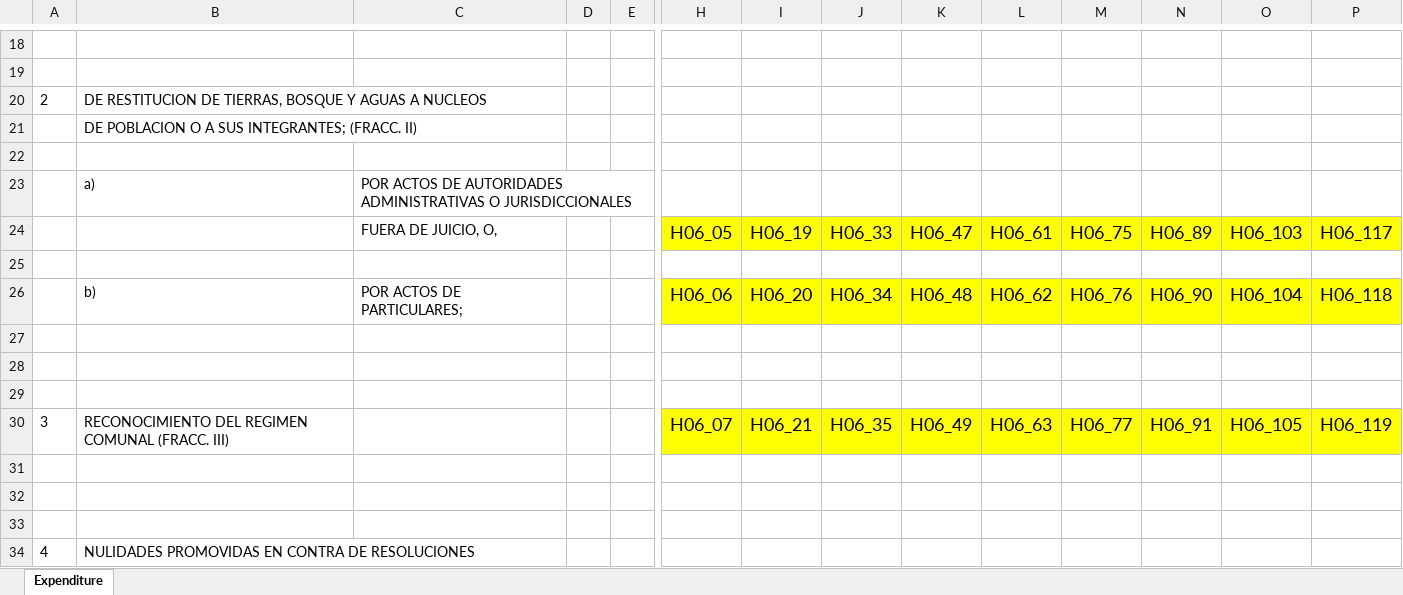
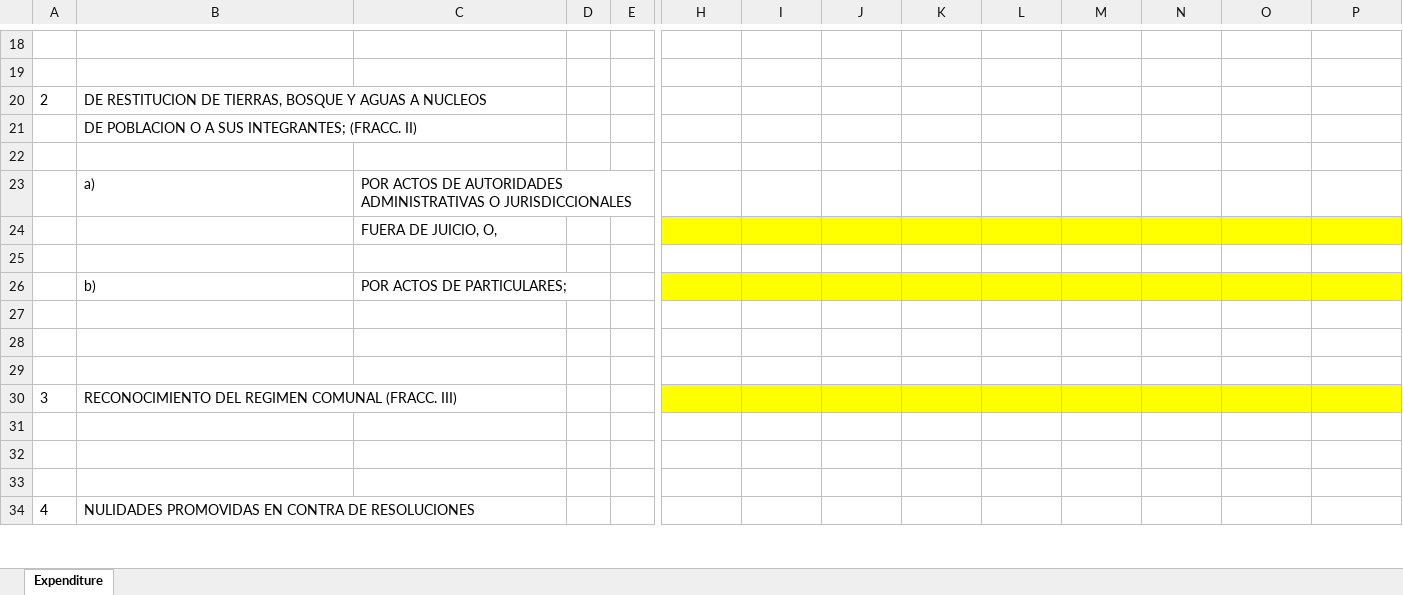
Before and after one commit to fjmd2088/001_Proyectos_R, an Excel workbook: 05_TSA/01_Código_Extracción/05_Verificacion_R/Hoja6.xlsx, sheet Expenditure, drawn as a sheet; only a part is shown, gaps mark what is left out; values as stored, in another font and other column widths than the file's, no borders; removed rows and columns are numbered as before the commit, all else as after; rows hold the shown columns only; the diff covers the shown part only; the diff names each change by its address in the sheet, - before the commit and + after, or states it on an @@ line.

```diff
--- a/05_TSA/01_Código_Extracción/05_Verificacion_R/Hoja6.xlsx (sheet Expenditure)
+++ b/05_TSA/01_Código_Extracción/05_Verificacion_R/Hoja6.xlsx (sheet Expenditure)
-row 24:  |  | FUERA DE JUICIO, O, |  |  | H06_05 | H06_19 | H06_33 | H06_47 | H06_61 | H06_75 | H06_89 | H06_103 | H06_117
+row 24:  |  | FUERA DE JUICIO, O,
-row 26:  | b) | POR ACTOS DE PARTICULARES; |  |  | H06_06 | H06_20 | H06_34 | H06_48 | H06_62 | H06_76 | H06_90 | H06_104 | H06_118
+row 26:  | b) | POR ACTOS DE PARTICULARES;
-row 30: 3 | RECONOCIMIENTO DEL REGIMEN COMUNAL (FRACC. III) |  |  |  | H06_07 | H06_21 | H06_35 | H06_49 | H06_63 | H06_77 | H06_91 | H06_105 | H06_119
+row 30: 3 | RECONOCIMIENTO DEL REGIMEN COMUNAL (FRACC. III)
```
Also changed, not shown: 11 added rows, 11 removed rows and 6 edited cells elsewhere in this sheet, 05_TSA/01_Código_Extracción/04_Resultados/Estructura_Datos/HOJA_INGRESOS_ORI_2024.xlsx, 05_TSA/01_Código_Extracción/05_Verificacion_R/Hoja2.xlsx, 31 other files.
